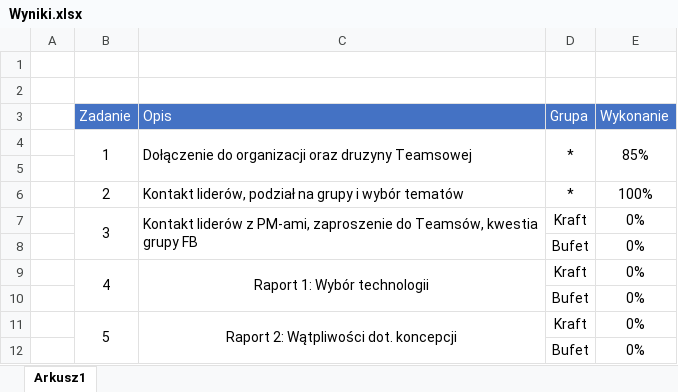
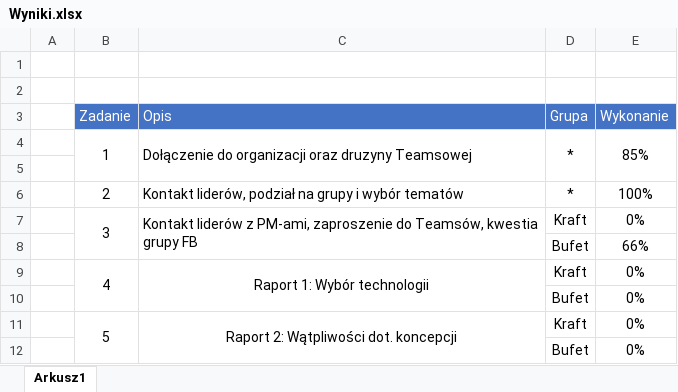
Before and after one commit to mpenarprz/InzynieriaOprogramowaniaI4, an Excel workbook: Projekt/Wyniki.xlsx, sheet Arkusz1, drawn as a sheet; values as stored, in another font and other column widths than the file's, no borders; the diff names each change by its address in the sheet, - before the commit and + after, or states it on an @@ line.

Commit message:
Task

```diff
--- a/Projekt/Wyniki.xlsx (sheet Arkusz1)
+++ b/Projekt/Wyniki.xlsx (sheet Arkusz1)
-E8 (Wykonanie): 0%
+E8 (Wykonanie): 66%
```
